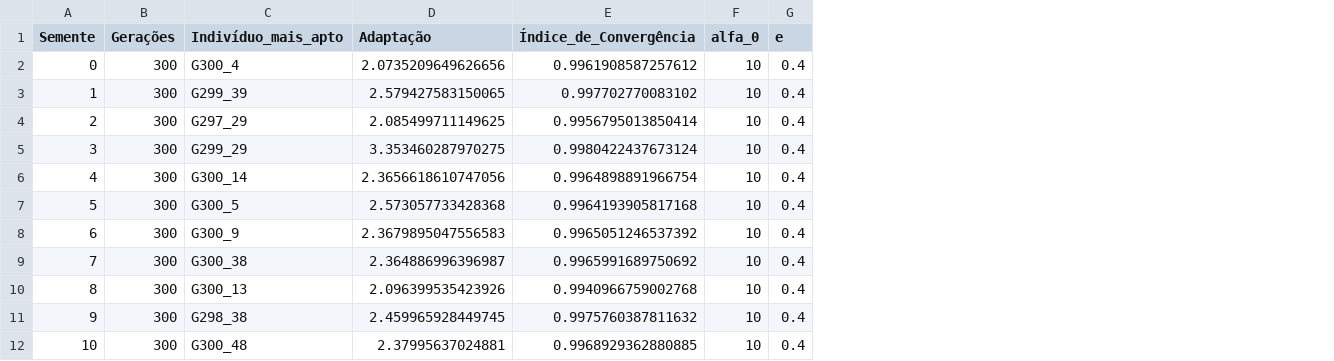
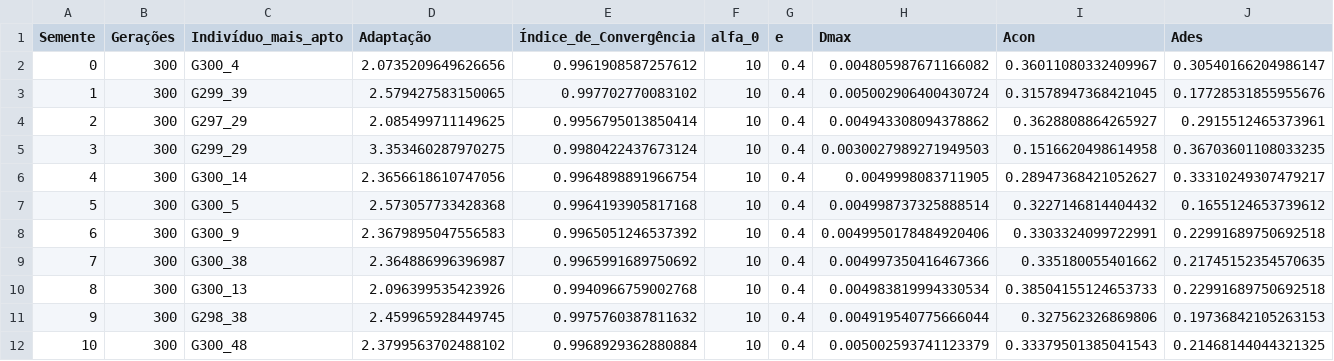
Before and after one commit to gustavomello9600/otag, a CSV file: resultados/comparação_de_resultados.csv, drawn as a sheet; the diff names each change by its address in the sheet, - before the commit and + after, or states it on an @@ line.

Commit message:
Adição de Documento de Apresentação Preliminar de Resultados

```diff
--- a/resultados/comparação_de_resultados.csv
+++ b/resultados/comparação_de_resultados.csv
+column H (Dmax), rows 2-12: 0.004805987671166082 | 0.005002906400430724 | 0.004943308094378862 | 0.0030027989271949503 | 0.0049998083711905 | 0.004998737325888514 | 0.0049950178484920406 | 0.004997350416467366 | 0.004983819994330534 | 0.004919540775666044 | 0.005002593741123379
+column I (Acon), rows 2-12: 0.36011080332409967 | 0.31578947368421045 | 0.3628808864265927 | 0.1516620498614958 | 0.28947368421052627 | 0.3227146814404432 | 0.3303324099722991 | 0.335180055401662 | 0.38504155124653733 | 0.327562326869806 | 0.33379501385041543
+column J (Ades), rows 2-12: 0.30540166204986147 | 0.17728531855955676 | 0.2915512465373961 | 0.36703601108033235 | 0.33310249307479217 | 0.1655124653739612 | 0.22991689750692518 | 0.21745152354570635 | 0.22991689750692518 | 0.19736842105263153 | 0.21468144044321325
-D12 (Adaptação): 2.37995637024881
+D12 (Adaptação): 2.3799563702488102
-E12 (Índice_de_Convergência): 0.9968929362880885
+E12 (Índice_de_Convergência): 0.9968929362880884
```
Also changed, not shown: 16 other files.
